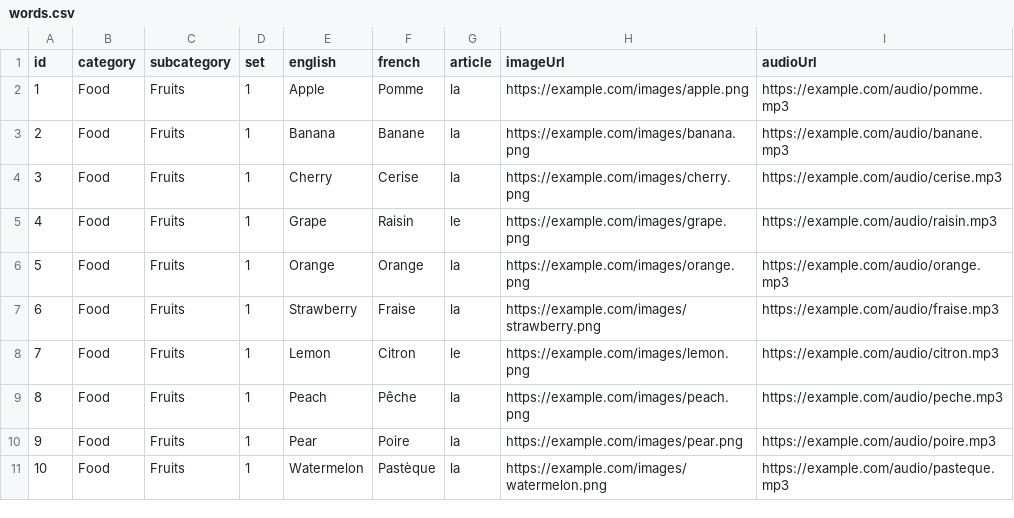
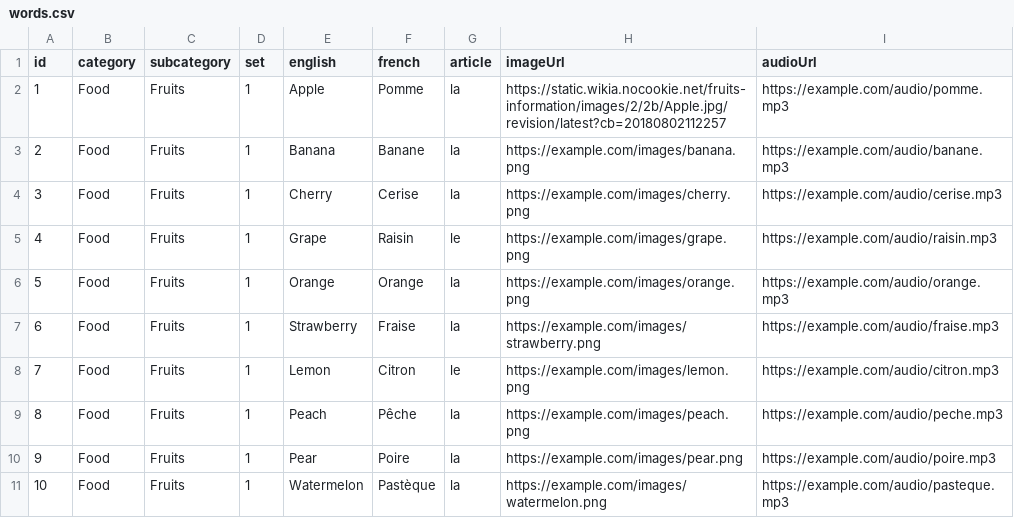
Before and after one commit to Razzmyth/flashcard-assets, a CSV file: words.csv, drawn as a sheet.

Commit message:
Update words.csv

```diff
--- a/words.csv
+++ b/words.csv
@@ -1,3 +1,3 @@
 id,category,subcategory,set,english,french,article,imageUrl,audioUrl
-1,Food,Fruits,1,Apple,Pomme,la,https://example.com/images/apple.png,https://example.com/audio/pomme.mp3
+1,Food,Fruits,1,Apple,Pomme,la,https://static.wikia.nocookie.net/fruits-information/images/2/2b/Apple.jpg/revision/latest?cb=20180802112257,https://example.com/audio/pomme.mp3
 2,Food,Fruits,1,Banana,Banane,la,https://example.com/images/banana.png,https://example.com/audio/banane.mp3
```
